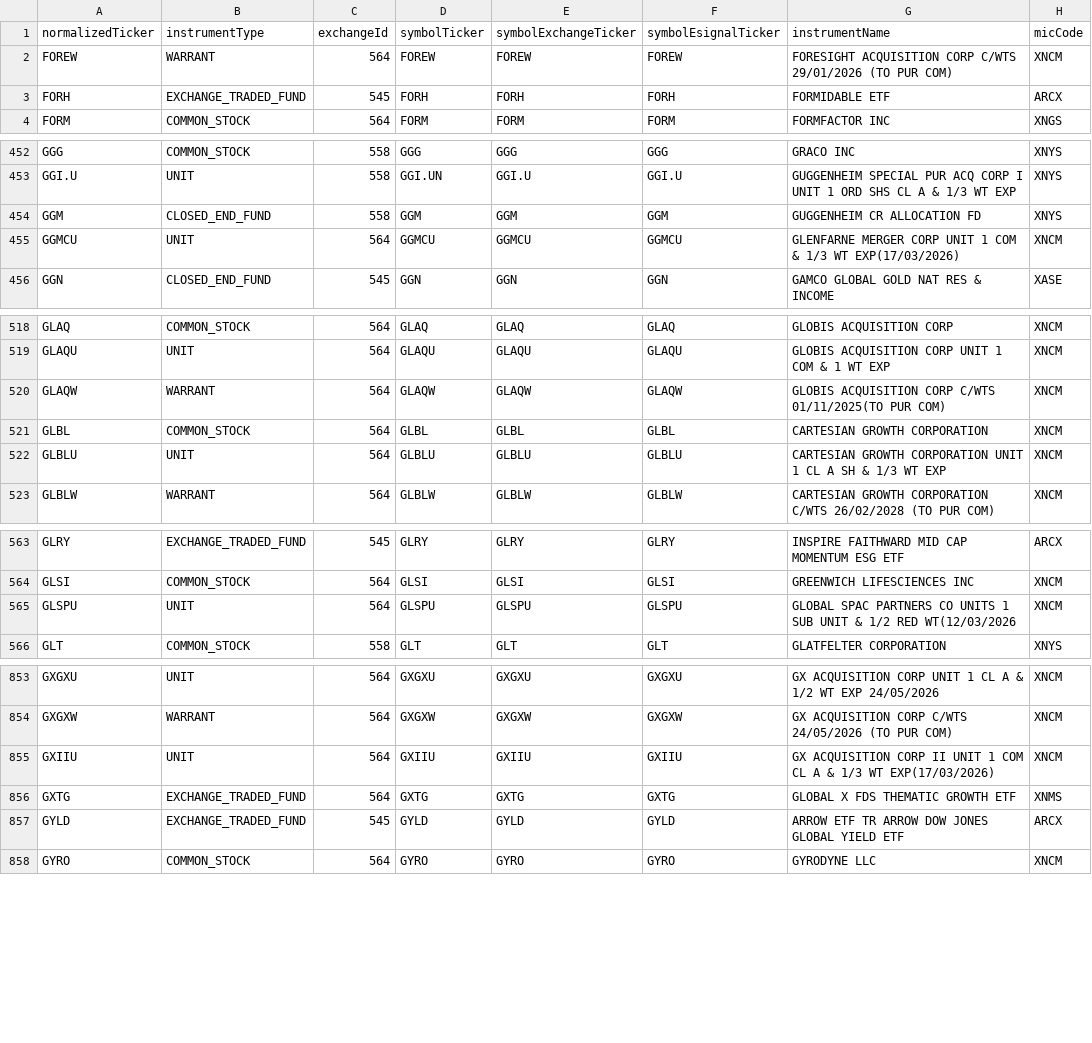
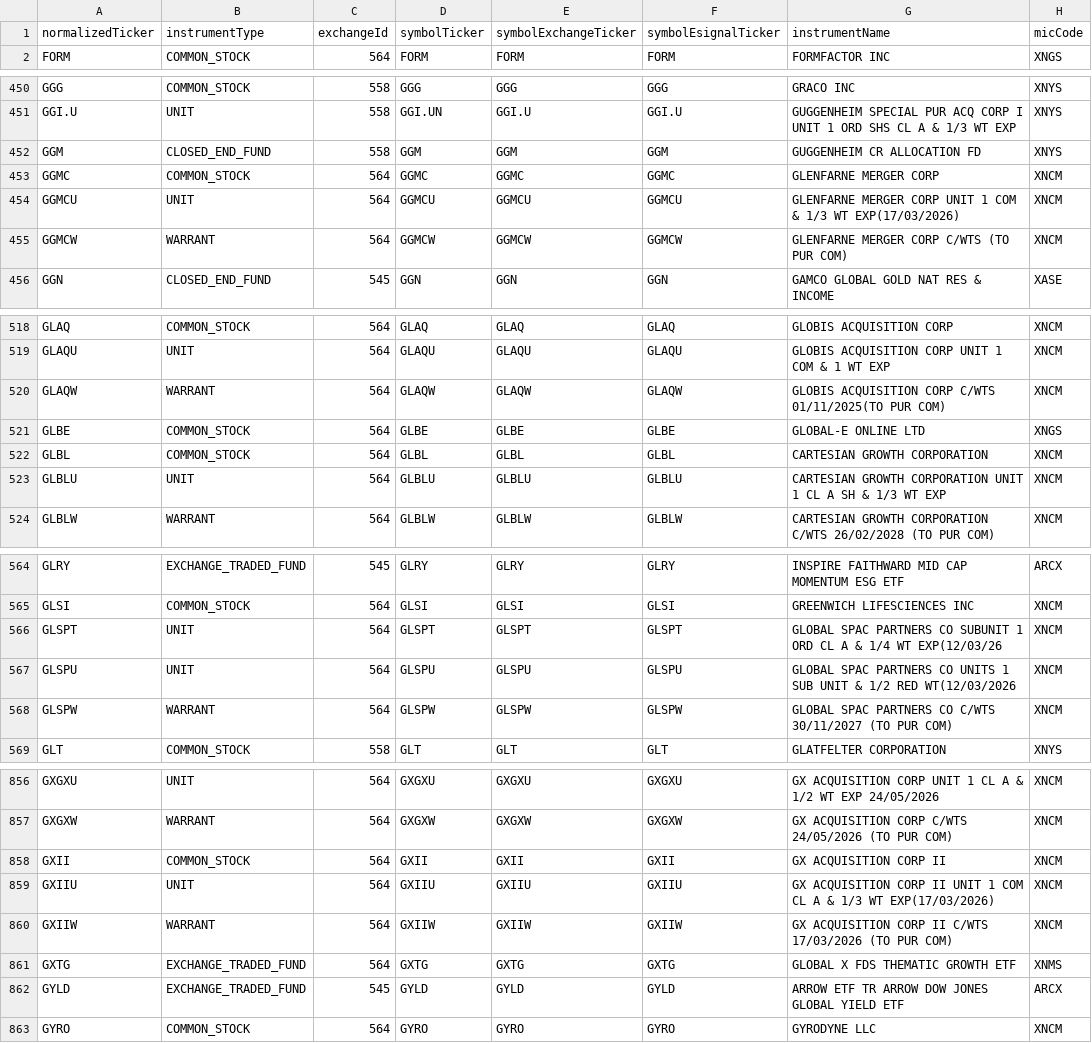
Before and after one commit to haoenhui/nyse-listed-etps, a CSV file: etps-04000.csv, drawn as a sheet; only a part is shown, gaps mark what is left out; the diff covers the shown part only.

```diff
--- a/etps-04000.csv
+++ b/etps-04000.csv
@@ -1,4 +1,2 @@
 normalizedTicker,instrumentType,exchangeId,symbolTicker,symbolExchangeTicker,symbolEsignalTicker,instrumentName,micCode
-FOREW,WARRANT,564,FOREW,FOREW,FOREW,FORESIGHT ACQUISITION CORP C/WTS 29/01/2026 (TO PUR COM),XNCM
-FORH,EXCHANGE_TRADED_FUND,545,FORH,FORH,FORH,FORMIDABLE ETF,ARCX
 FORM,COMMON_STOCK,564,FORM,FORM,FORM,FORMFACTOR INC,XNGS
@@ -454,3 +452,5 @@ GGI.U,UNIT,558,GGI.UN,GGI.U,GGI.U,GUGGENHEIM SPECIAL PUR ACQ CORP I UNIT 1 ORD S
 GGM,CLOSED_END_FUND,558,GGM,GGM,GGM,GUGGENHEIM CR ALLOCATION FD,XNYS
+GGMC,COMMON_STOCK,564,GGMC,GGMC,GGMC,GLENFARNE MERGER CORP,XNCM
 GGMCU,UNIT,564,GGMCU,GGMCU,GGMCU,GLENFARNE MERGER CORP UNIT 1 COM & 1/3 WT EXP(17/03/2026),XNCM
+GGMCW,WARRANT,564,GGMCW,GGMCW,GGMCW,GLENFARNE MERGER CORP C/WTS (TO PUR COM),XNCM
 GGN,CLOSED_END_FUND,545,GGN,GGN,GGN,GAMCO GLOBAL GOLD NAT RES & INCOME,XASE
@@ -520,2 +520,3 @@ GLAQU,UNIT,564,GLAQU,GLAQU,GLAQU,GLOBIS ACQUISITION CORP UNIT 1 COM & 1 WT EXP,X
 GLAQW,WARRANT,564,GLAQW,GLAQW,GLAQW,GLOBIS ACQUISITION CORP C/WTS 01/11/2025(TO PUR COM),XNCM
+GLBE,COMMON_STOCK,564,GLBE,GLBE,GLBE,GLOBAL-E ONLINE LTD,XNGS
 GLBL,COMMON_STOCK,564,GLBL,GLBL,GLBL,CARTESIAN GROWTH CORPORATION,XNCM
@@ -564,3 +565,5 @@ GLRY,EXCHANGE_TRADED_FUND,545,GLRY,GLRY,GLRY,INSPIRE FAITHWARD MID CAP MOMENTUM
 GLSI,COMMON_STOCK,564,GLSI,GLSI,GLSI,GREENWICH LIFESCIENCES INC,XNCM
+GLSPT,UNIT,564,GLSPT,GLSPT,GLSPT,GLOBAL SPAC PARTNERS CO SUBUNIT 1 ORD CL A & 1/4 WT EXP(12/03/26,XNCM
 GLSPU,UNIT,564,GLSPU,GLSPU,GLSPU,GLOBAL SPAC PARTNERS CO UNITS 1 SUB UNIT & 1/2 RED WT(12/03/2026,XNCM
+GLSPW,WARRANT,564,GLSPW,GLSPW,GLSPW,GLOBAL SPAC PARTNERS CO C/WTS 30/11/2027 (TO PUR COM),XNCM
 GLT,COMMON_STOCK,558,GLT,GLT,GLT,GLATFELTER CORPORATION,XNYS
@@ -854,3 +857,5 @@ GXGXU,UNIT,564,GXGXU,GXGXU,GXGXU,GX ACQUISITION CORP UNIT 1 CL A & 1/2 WT EXP 24
 GXGXW,WARRANT,564,GXGXW,GXGXW,GXGXW,GX ACQUISITION CORP C/WTS 24/05/2026 (TO PUR COM),XNCM
+GXII,COMMON_STOCK,564,GXII,GXII,GXII,GX ACQUISITION CORP II,XNCM
 GXIIU,UNIT,564,GXIIU,GXIIU,GXIIU,GX ACQUISITION CORP II UNIT 1 COM CL A & 1/3 WT EXP(17/03/2026),XNCM
+GXIIW,WARRANT,564,GXIIW,GXIIW,GXIIW,GX ACQUISITION CORP II C/WTS 17/03/2026 (TO PUR COM),XNCM
 GXTG,EXCHANGE_TRADED_FUND,564,GXTG,GXTG,GXTG,GLOBAL X FDS THEMATIC GROWTH ETF,XNMS
```
Also changed, not shown: 1 removed row, 5 moved rows and 2 edited cells elsewhere in this file, etps-00000.csv, etps-02000.csv, 3 other files.
